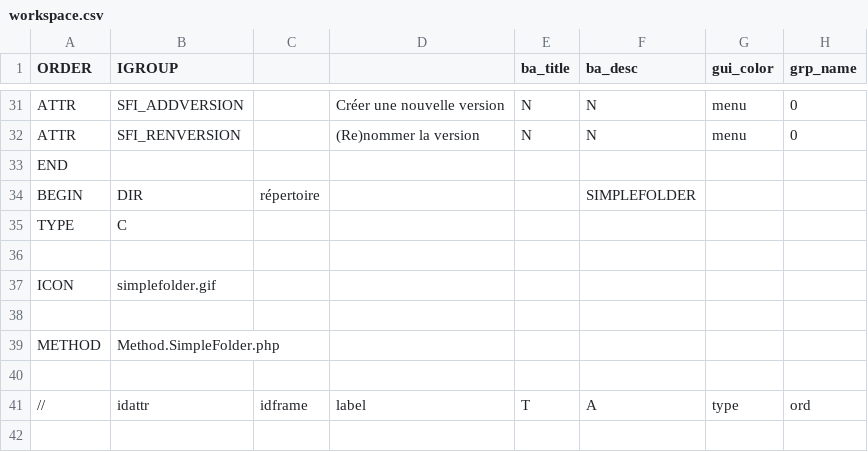
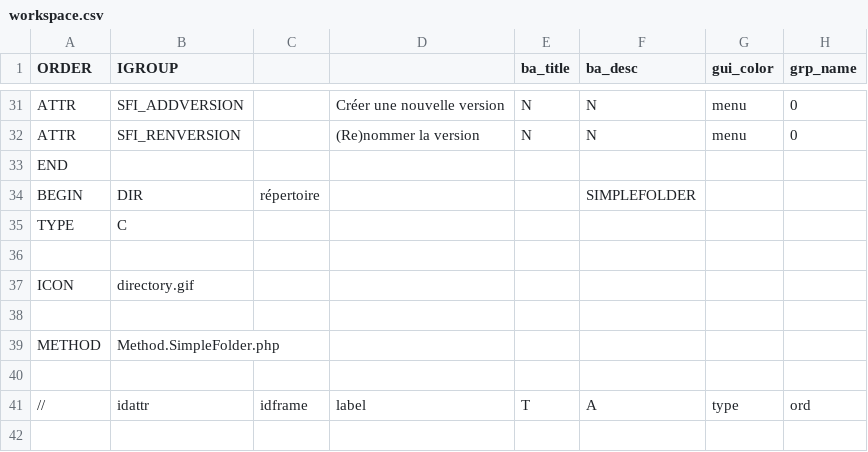
Before and after one commit to Eric-Brison/dynacase-workspace, a CSV file: workspace.csv, drawn as a sheet; only a part is shown, gaps mark what is left out; the diff names each change by its address in the sheet, - before the commit and + after, or states it on an @@ line.

Commit message:
create workspace

```diff
--- a/workspace.csv
+++ b/workspace.csv
-B37 (IGROUP): simplefolder.gif
+B37 (IGROUP): directory.gif
```
Also changed, not shown: 3 other files.
